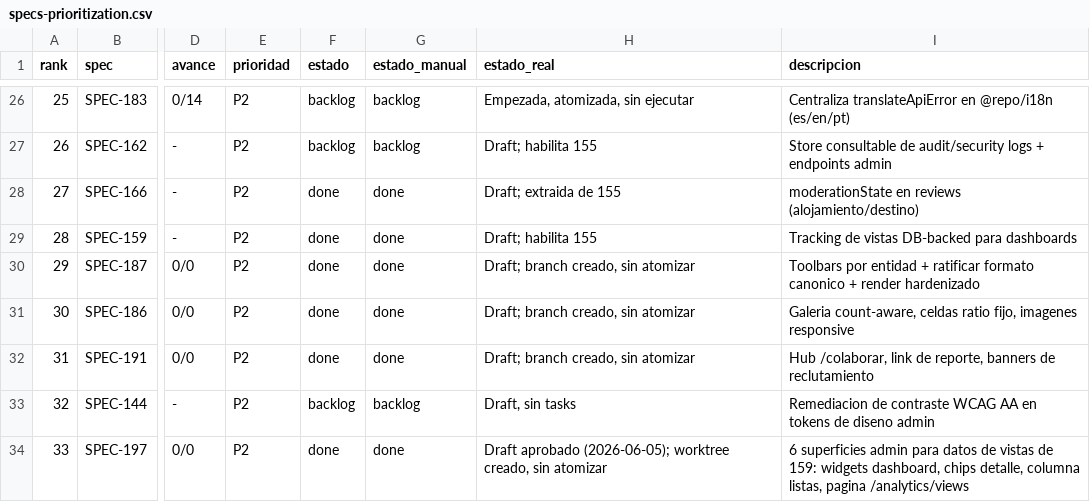
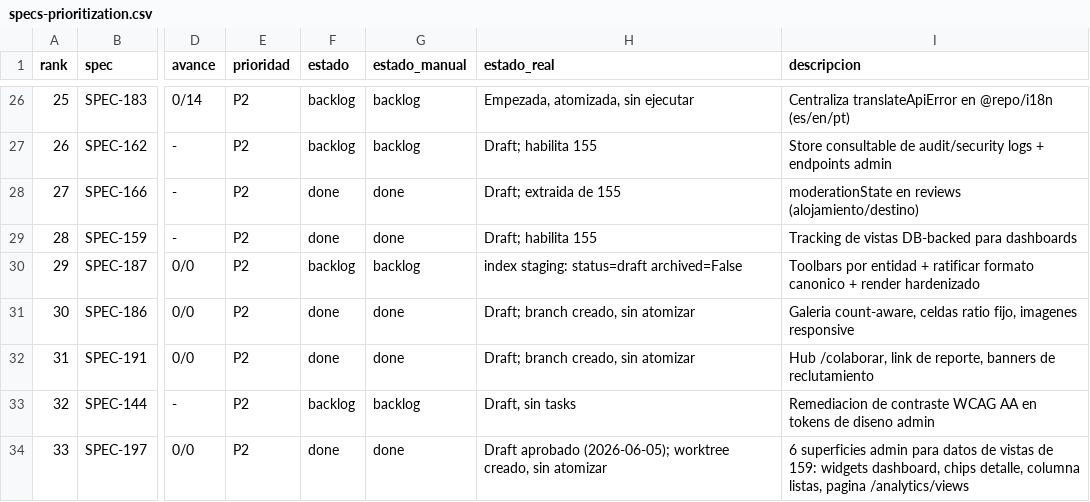
Before and after one commit to qazuor/hospeda, a CSV file: specs-prioritization.csv, drawn as a sheet; only a part is shown, gaps mark what is left out; the diff covers the shown part only; the diff names each change by its address in the sheet, - before the commit and + after, or states it on an @@ line.

Commit message:
chore(tracking): sync specs-prioritization estado with staging index

```diff
--- a/specs-prioritization.csv
+++ b/specs-prioritization.csv
-F30 (estado): done
+F30 (estado): backlog
-G30 (estado_manual): done
+G30 (estado_manual): backlog
-H30 (estado_real): Draft; branch creado, sin atomizar
+H30 (estado_real): index staging: status=draft archived=False
```
Also changed, not shown: 2 added rows and 12 edited cells elsewhere in this file.
